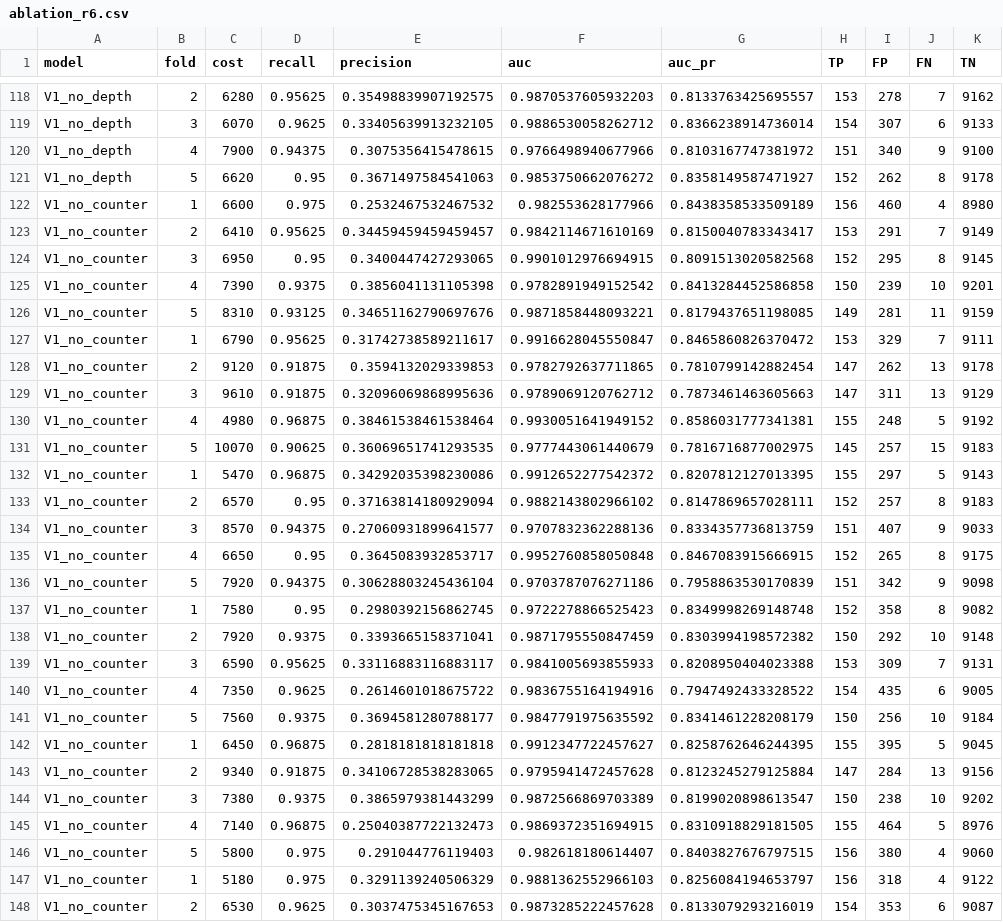
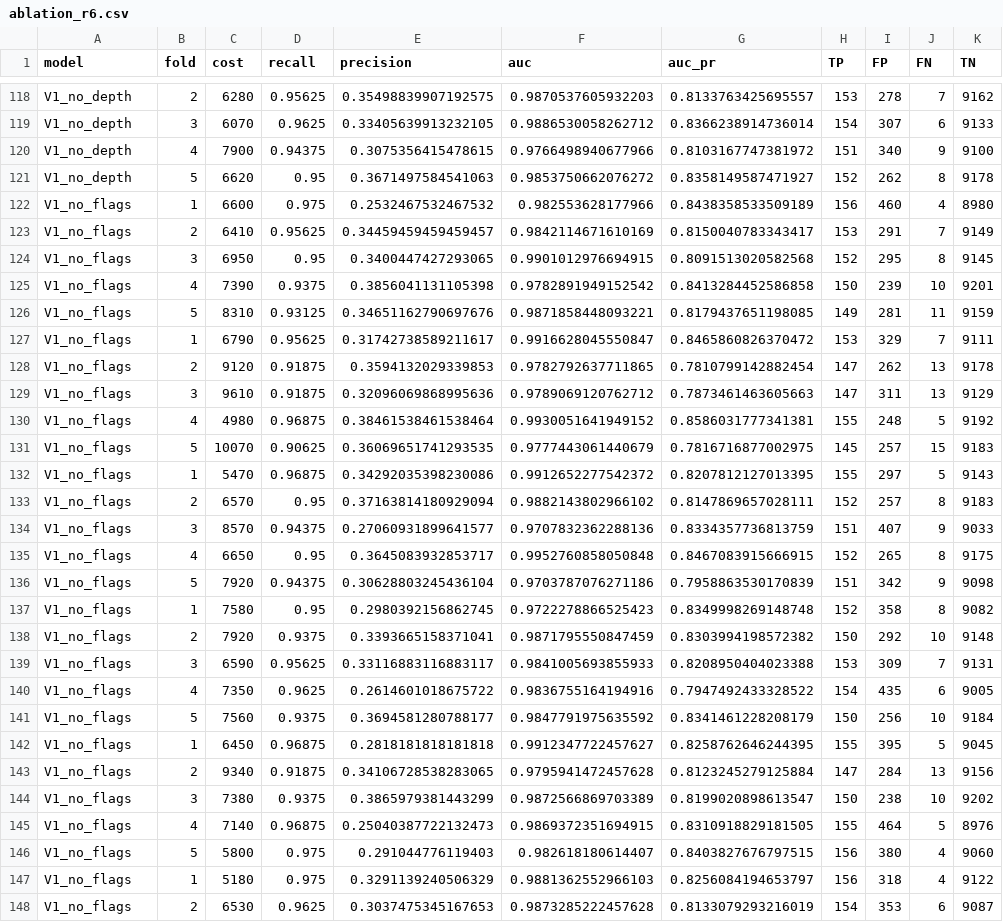
Before and after one commit to HoraEmbedded/pdm-aps-scania, a CSV file: reports/runs/ablation_r6.csv, drawn as a sheet; only a part is shown, gaps mark what is left out; the diff covers the shown part only; the diff names each change by its address in the sheet, - before the commit and + after, or states it on an @@ line.

```diff
--- a/reports/runs/ablation_r6.csv
+++ b/reports/runs/ablation_r6.csv
-A122:A148 (model): V1_no_counter
+A122:A148 (model): V1_no_flags
```
Also changed, not shown: 33 edited cells elsewhere in this file, reports/paired_comparisons.csv, 8 other files.
